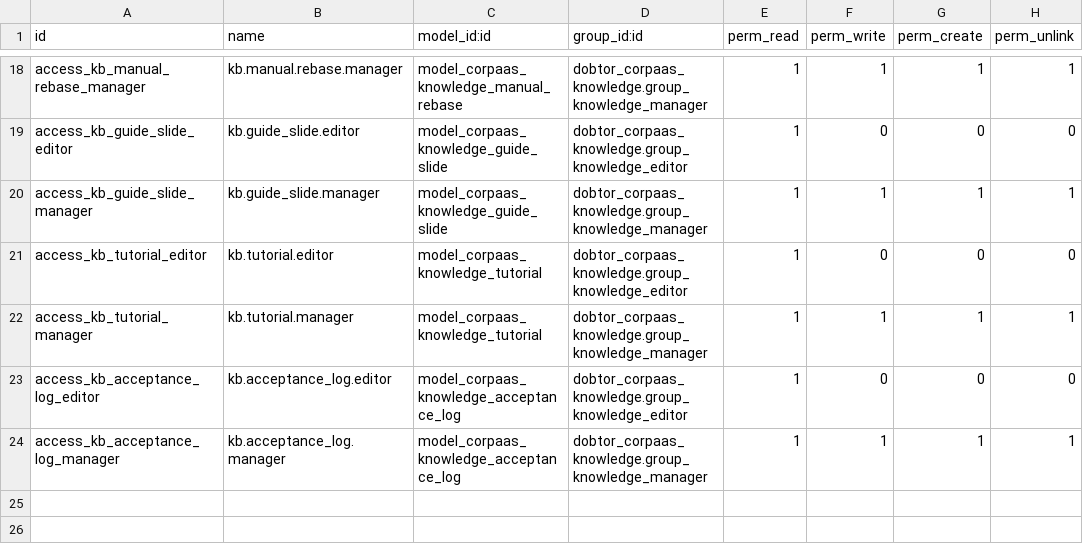
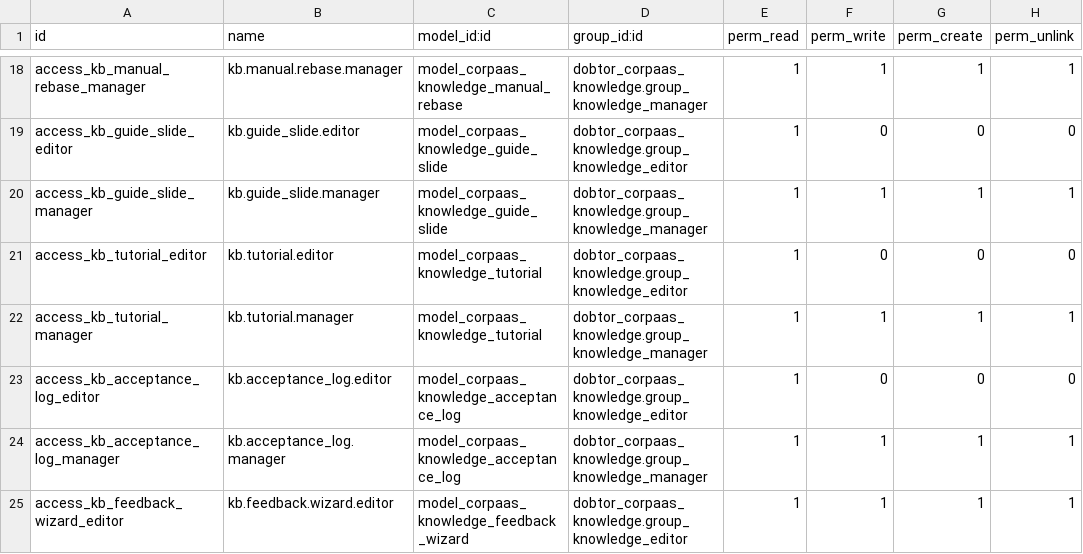
Before and after one commit to Dobtor/ProductivityTools, a CSV file: dobtor_corpaas_knowledge_manual/security/ir.model.access.csv, drawn as a sheet; only a part is shown, gaps mark what is left out.

```diff
--- a/dobtor_corpaas_knowledge_manual/security/ir.model.access.csv
+++ b/dobtor_corpaas_knowledge_manual/security/ir.model.access.csv
@@ -24 +24,2 @@ access_kb_acceptance_log_editor,kb.acceptance_log.editor,model_corpaas_knowledge
 access_kb_acceptance_log_manager,kb.acceptance_log.manager,model_corpaas_knowledge_acceptance_log,dobtor_corpaas_knowledge.group_knowledge_manager,1,1,1,1
+access_kb_feedback_wizard_editor,kb.feedback.wizard.editor,model_corpaas_knowledge_feedback_wizard,dobtor_corpaas_knowledge.group_knowledge_editor,1,1,1,1
```
Also changed, not shown: dobtor_corpaas_knowledge/security/ir.model.access.csv, 13 other files.
